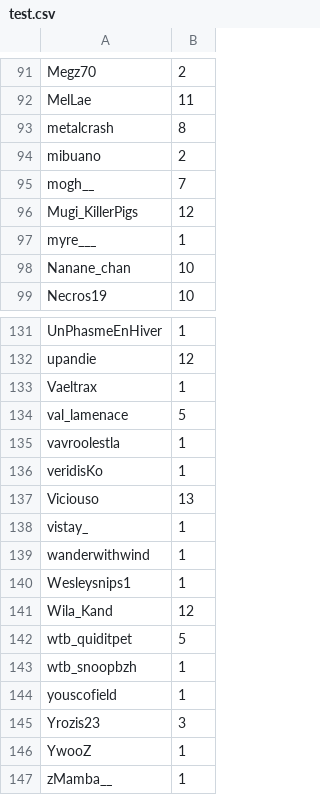
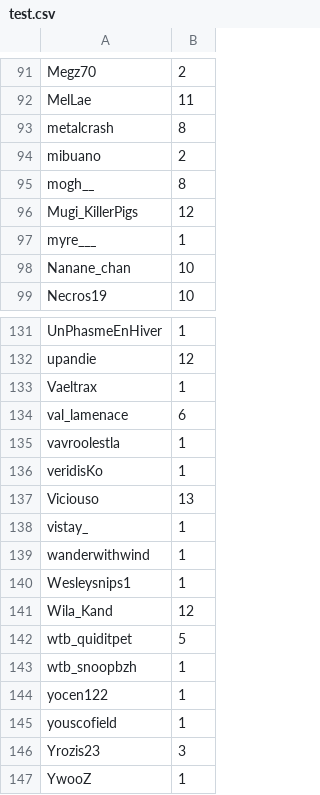
Before and after one commit to merciraph/Giveaway, a CSV file: data/test.csv, drawn as a sheet; only a part is shown, gaps mark what is left out; the shorter side is filled out with more unchanged rows.

Commit message:
Synchro 16/11/2026 - 18:50

```diff
--- a/data/test.csv
+++ b/data/test.csv
@@ -94,3 +94,3 @@ metalcrash,8
 mibuano,2
-mogh__,7
+mogh__,8
 Mugi_KillerPigs,12
@@ -133,3 +133,3 @@ upandie,12
 Vaeltrax,1
-val_lamenace,5
+val_lamenace,6
 vavroolestla,1
@@ -143,2 +143,3 @@ wtb_quiditpet,5
 wtb_snoopbzh,1
+yocen122,1
 youscofield,1
```
